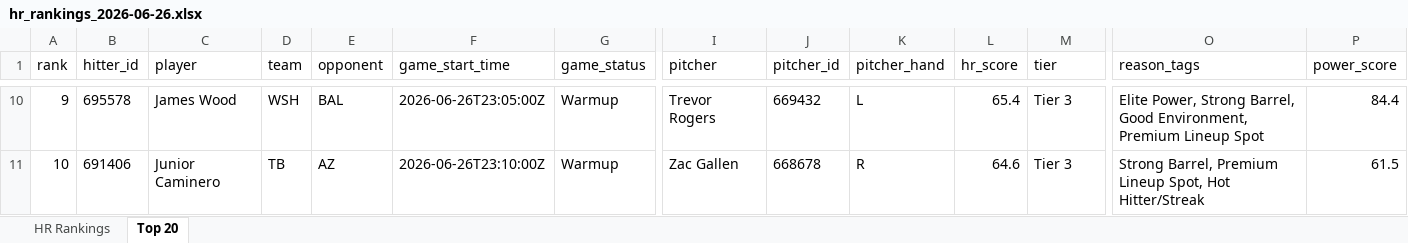
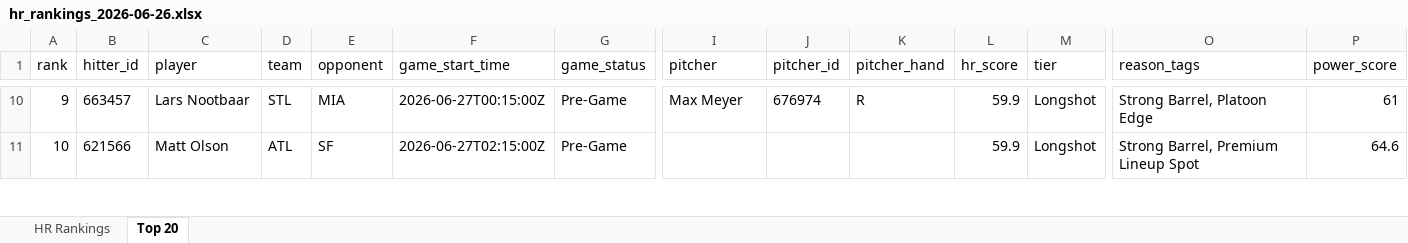
Before and after one commit to etbell28/ghost-analytics, an Excel workbook: outputs/daily/hr_rankings_2026-06-26.xlsx, sheet Top 20, drawn as a sheet; only a part is shown, gaps mark what is left out; values as stored, in another font and other column widths than the file's, no borders; the diff covers the shown part only; the diff names each change by its address in the sheet, - before the commit and + after, or states it on an @@ line.

```diff
--- a/outputs/daily/hr_rankings_2026-06-26.xlsx (sheet Top 20)
+++ b/outputs/daily/hr_rankings_2026-06-26.xlsx (sheet Top 20)
-B10 (hitter_id): 695578
+B10 (hitter_id): 663457
-C10 (player): James Wood
+C10 (player): Lars Nootbaar
-D10 (team): WSH
+D10 (team): STL
-E10 (opponent): BAL
+E10 (opponent): MIA
-F10 (game_start_time): 2026-06-26T23:05:00Z
+F10 (game_start_time): 2026-06-27T00:15:00Z
-G10:G11 (game_status): Warmup
+G10:G11 (game_status): Pre-Game
-I10 (pitcher): Trevor Rogers
+I10 (pitcher): Max Meyer
-J10 (pitcher_id): 669432
+J10 (pitcher_id): 676974
-K10 (pitcher_hand): L
+K10 (pitcher_hand): R
-L10 (hr_score): 65.4
+L10 (hr_score): 59.9
-M10:M11 (tier): Tier 3
+M10:M11 (tier): Longshot
-O10 (reason_tags): Elite Power, Strong Barrel, Good Environment, Premium Lineup Spot
+O10 (reason_tags): Strong Barrel, Platoon Edge
-P10 (power_score): 84.4
+P10 (power_score): 61
-B11 (hitter_id): 691406
+B11 (hitter_id): 621566
-C11 (player): Junior Caminero
+C11 (player): Matt Olson
-D11 (team): TB
+D11 (team): ATL
-E11 (opponent): AZ
+E11 (opponent): SF
-F11 (game_start_time): 2026-06-26T23:10:00Z
+F11 (game_start_time): 2026-06-27T02:15:00Z
-I11 (pitcher): Zac Gallen
+I11 (pitcher): (empty)
-J11 (pitcher_id): 668678
+J11 (pitcher_id): (empty)
-K11 (pitcher_hand): R
+K11 (pitcher_hand): (empty)
-L11 (hr_score): 64.6
+L11 (hr_score): 59.9
-O11 (reason_tags): Strong Barrel, Premium Lineup Spot, Hot Hitter/Streak
+O11 (reason_tags): Strong Barrel, Premium Lineup Spot
-P11 (power_score): 61.5
+P11 (power_score): 64.6
```
Also changed, not shown: 914 edited cells elsewhere in this sheet, sheet HR Rankings, outputs/hr_rankings.xlsx, 8 other files.
